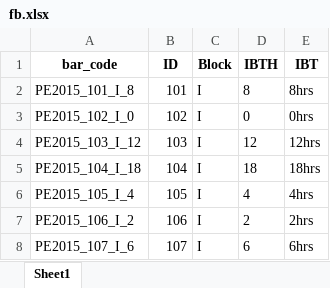
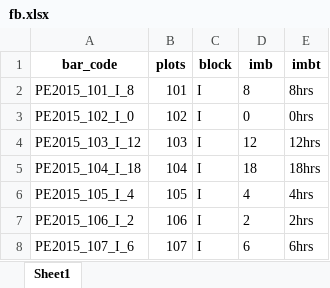
Before and after one commit to Flavjack/plex, an Excel workbook: files/fb.xlsx, sheet Sheet1, drawn as a sheet; only a part is shown; values as stored, in another font and other column widths than the file's, no borders; the diff names each change by its address in the sheet, - before the commit and + after, or states it on an @@ line.

```diff
--- a/files/fb.xlsx (sheet Sheet1)
+++ b/files/fb.xlsx (sheet Sheet1)
-B1: ID
+B1: plots
-C1: Block
+C1: block
-D1: IBTH
+D1: imb
-E1: IBT
+E1: imbt
```
Also changed, not shown: files/data.xlsx, 12 other files.
